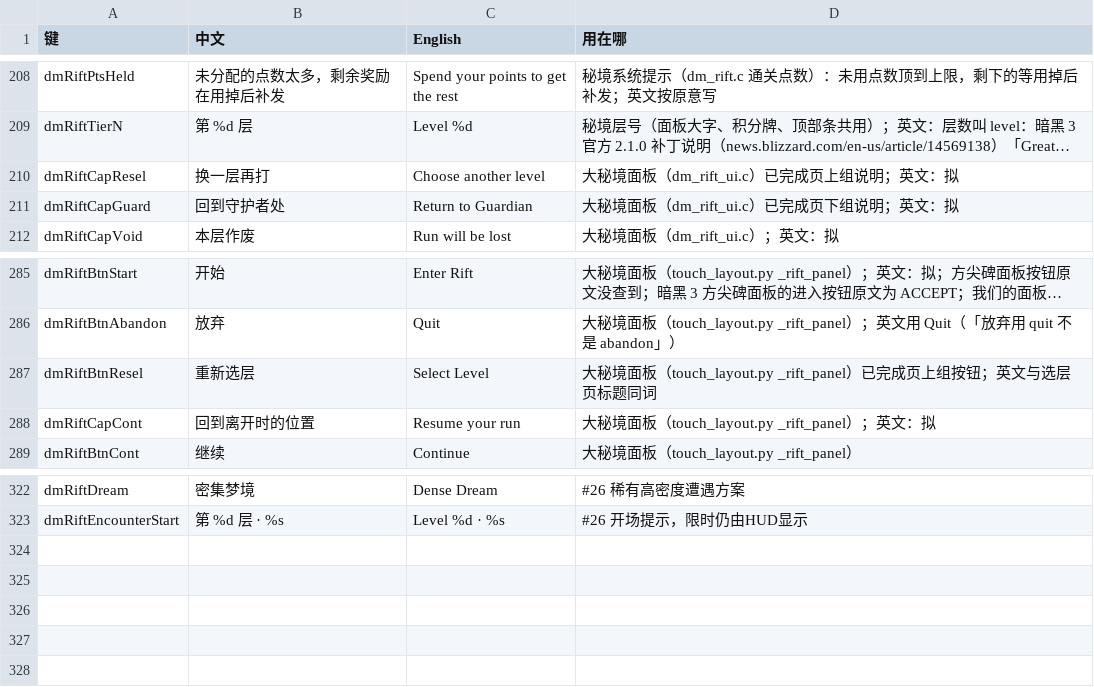
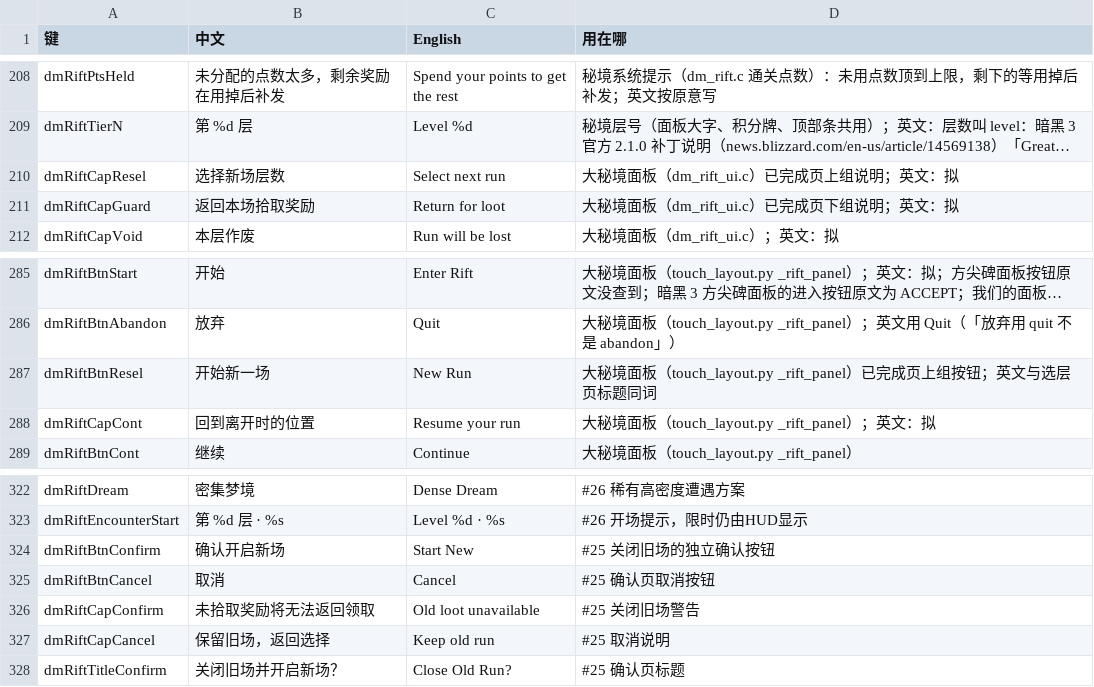
Before and after one commit to hubeiqiao/d2r-mobile, a TSV file: dm/i18n/ui_text.tsv, drawn as a sheet; only a part is shown, gaps mark what is left out; long unchanged cells end in …; the diff names each change by its address in the sheet, - before the commit and + after, or states it on an @@ line.

Commit message:
Keep Rift loot return until explicit new-run confirmation

```diff
--- a/dm/i18n/ui_text.tsv
+++ b/dm/i18n/ui_text.tsv
-B210 (中文): 换一层再打
+B210 (中文): 选择新场层数
-C210 (English): Choose another level
+C210 (English): Select next run
-B211 (中文): 回到守护者处
+B211 (中文): 返回本场拾取奖励
-C211 (English): Return to Guardian
+C211 (English): Return for loot
-B287 (中文): 重新选层
+B287 (中文): 开始新一场
-C287 (English): Select Level
+C287 (English): New Run
+row 324: dmRiftBtnConfirm | 确认开启新场 | Start New | #25 关闭旧场的独立确认按钮
+row 325: dmRiftBtnCancel | 取消 | Cancel | #25 确认页取消按钮
+row 326: dmRiftCapConfirm | 未拾取奖励将无法返回领取 | Old loot unavailable | #25 关闭旧场警告
+row 327: dmRiftCapCancel | 保留旧场，返回选择 | Keep old run | #25 取消说明
+row 328: dmRiftTitleConfirm | 关闭旧场并开启新场？ | Close Old Run? | #25 确认页标题
```
Also changed, not shown: 8 other files.
